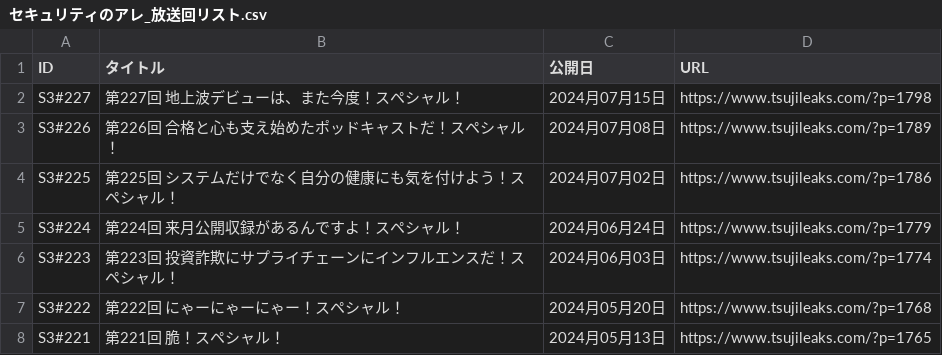
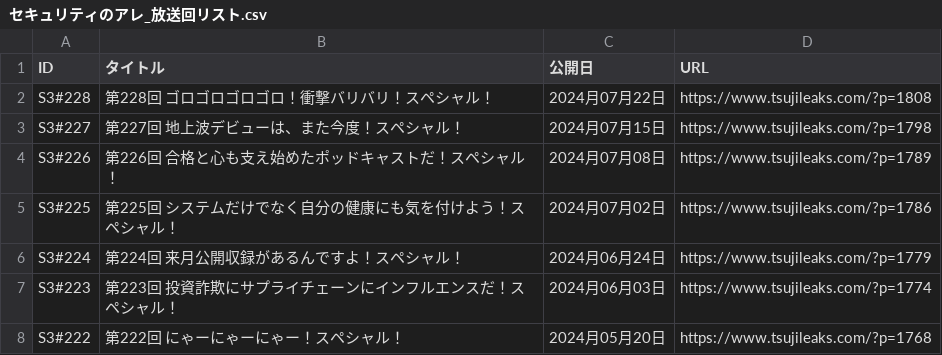
Before and after one commit to BerandaMegane/Security-no-ARE-words, a CSV file: docs/_static/セキュリティのアレ_放送回リスト.csv, drawn as a sheet; only a part is shown; the shorter side is filled out with more unchanged rows; the diff names each change by its address in the sheet, - before the commit and + after, or states it on an @@ line.

```diff
--- a/docs/_static/セキュリティのアレ_放送回リスト.csv
+++ b/docs/_static/セキュリティのアレ_放送回リスト.csv
+row 2: S3#228 | 第228回 ゴロゴロゴロゴロ！衝撃バリバリ！スペシャル！ | 2024月07月22日 | https://www.tsujileaks.com/?p=1808
```
Also changed, not shown: docs/_downloads/ecd75f82bc707c730f006c30be00d885/セキュリティのアレ_放送回リスト.csv, source/_static/セキュリティのアレ_放送回リスト.csv, 39 other files.
